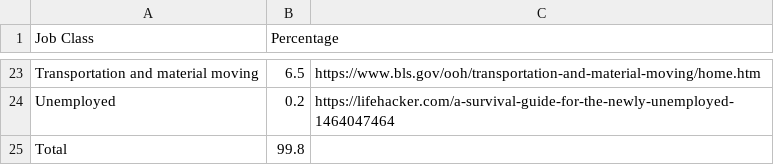
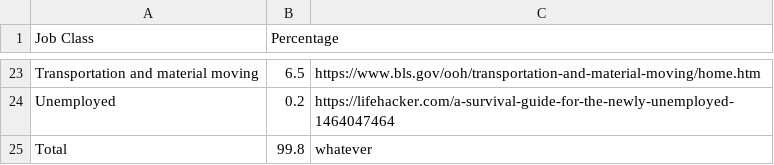
Before and after one commit to jlin00/softdev, a CSV file: 10_occ/static/occupations.csv, drawn as a sheet; only a part is shown, gaps mark what is left out.

```diff
--- a/10_occ/static/occupations.csv
+++ b/10_occ/static/occupations.csv
@@ -24,2 +24,2 @@ Transportation and material moving,6.5,https://www.bls.gov/ooh/transportation-an
 Unemployed,0.2,https://lifehacker.com/a-survival-guide-for-the-newly-unemployed-1464047464
-Total,99.8
+Total,99.8,whatever
```
Also changed, not shown: 2 other files.
